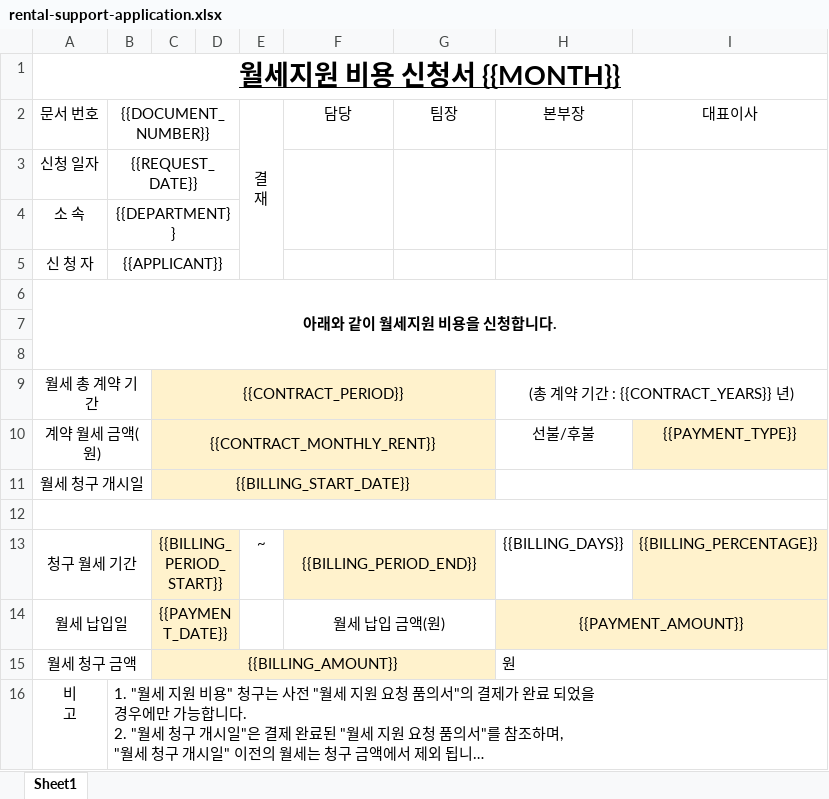
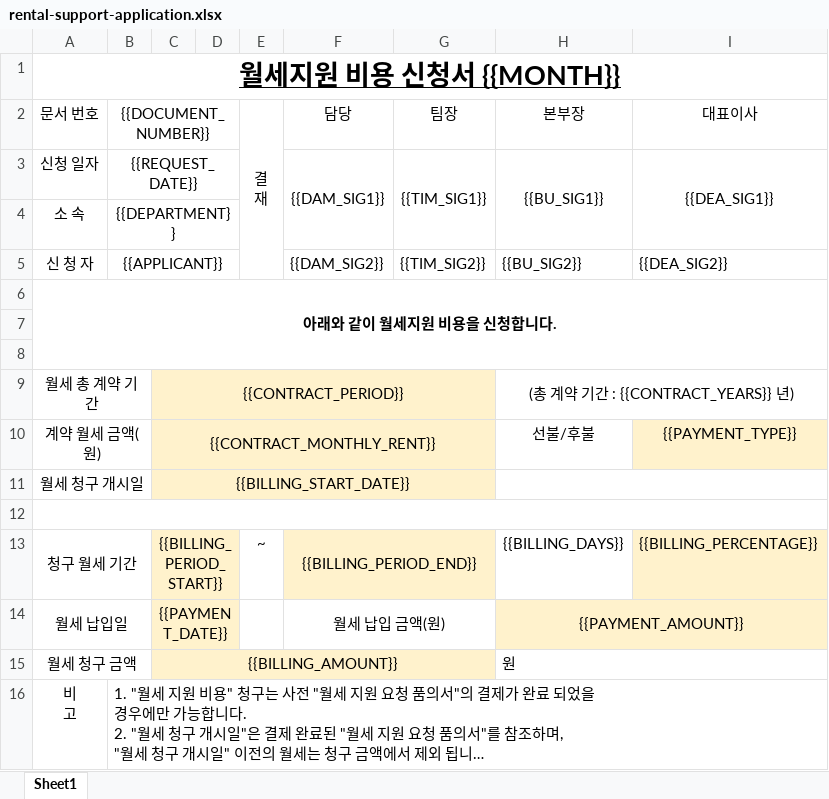
Before and after one commit to 1000bang/vacation_api, an Excel workbook: src/main/resources/templates/rental-support-application.xlsx, sheet Sheet1, drawn as a sheet; long unchanged cells end in …; values as stored, in another font and other column widths than the file's, no borders; the diff names each change by its address in the sheet, - before the commit and + after, or states it on an @@ line.

Commit message:
feat: Add signature image to document

```diff
--- a/src/main/resources/templates/rental-support-application.xlsx (sheet Sheet1)
+++ b/src/main/resources/templates/rental-support-application.xlsx (sheet Sheet1)
-F3 (담당): (empty)
+F3 (담당): {{DAM_SIG1}}
-G3 (팀장): (empty)
+G3 (팀장): {{TIM_SIG1}}
-H3 (본부장): (empty)
+H3 (본부장): {{BU_SIG1}}
-I3 (대표이사): (empty)
+I3 (대표이사): {{DEA_SIG1}}
-F5 (담당): (empty)
+F5 (담당): {{DAM_SIG2}}
-G5 (팀장): (empty)
+G5 (팀장): {{TIM_SIG2}}
-H5 (본부장): (empty)
+H5 (본부장): {{BU_SIG2}}
-I5 (대표이사): (empty)
+I5 (대표이사): {{DEA_SIG2}}
```
Also changed, not shown: 7 other files.
